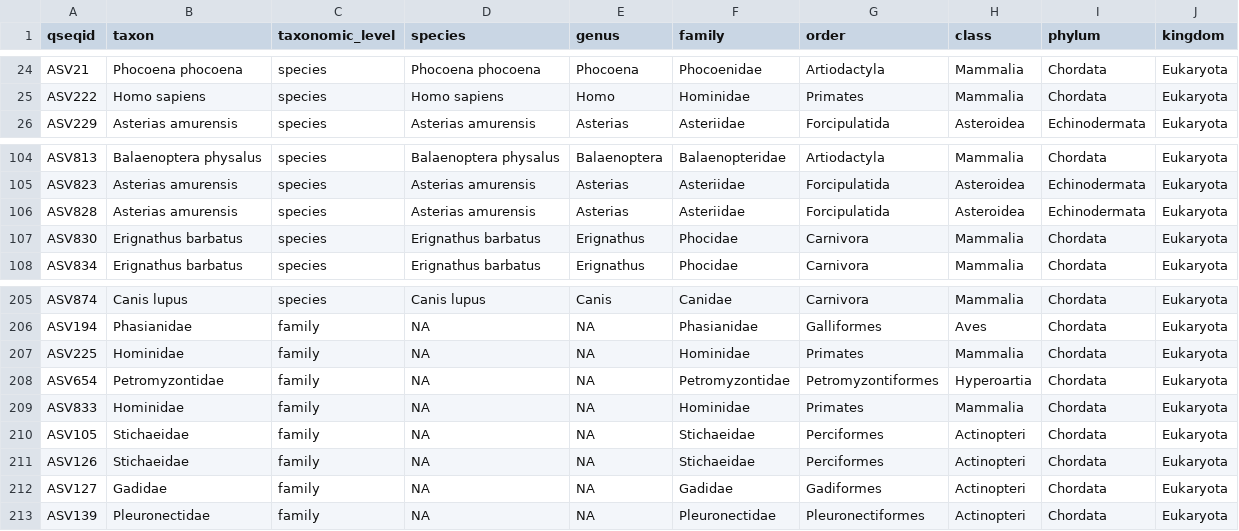
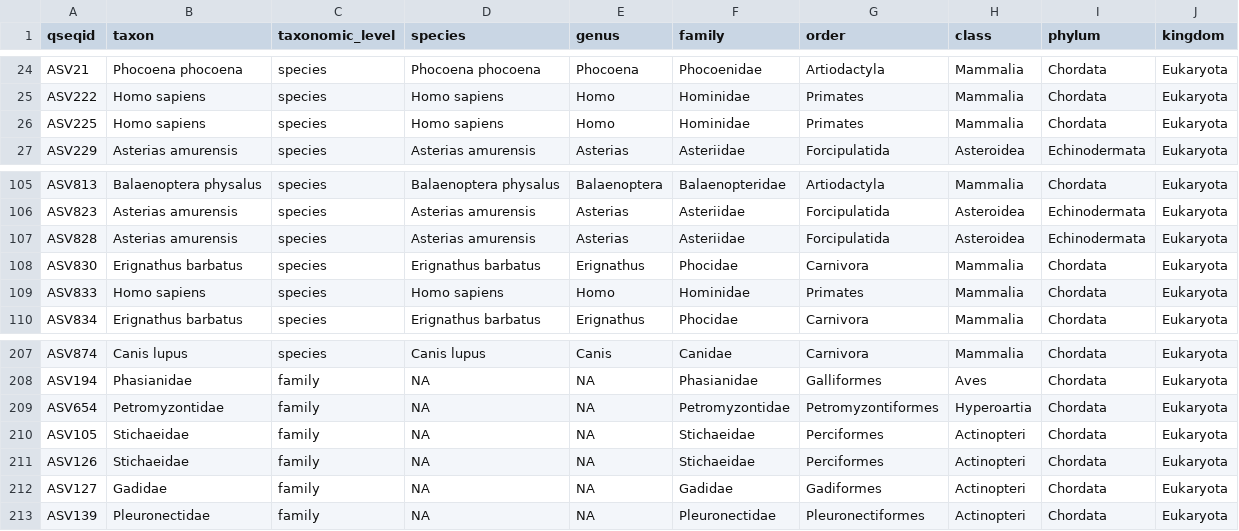
Before and after one commit to kjledger-NOAA/dbo_marver_mb, a CSV file: outputs/taxonomy_20250609_collapsed.csv, drawn as a sheet; only a part is shown, gaps mark what is left out; removed rows and columns are numbered as before the commit, all else as after; the diff names each change by its address in the sheet, - before the commit and + after, or states it on an @@ line.

```diff
--- a/outputs/taxonomy_20250609_collapsed.csv
+++ b/outputs/taxonomy_20250609_collapsed.csv
+row 26: ASV225 | Homo sapiens | species | Homo sapiens | Homo | Hominidae | Primates | Mammalia | Chordata | Eukaryota
+row 109: ASV833 | Homo sapiens | species | Homo sapiens | Homo | Hominidae | Primates | Mammalia | Chordata | Eukaryota
-row 207: ASV225 | Hominidae | family | NA | NA | Hominidae | Primates | Mammalia | Chordata | Eukaryota
-row 209: ASV833 | Hominidae | family | NA | NA | Hominidae | Primates | Mammalia | Chordata | Eukaryota
```
Also changed, not shown: outputs/taxonomy_20250609_uncollapsed.csv, 1 other file.
